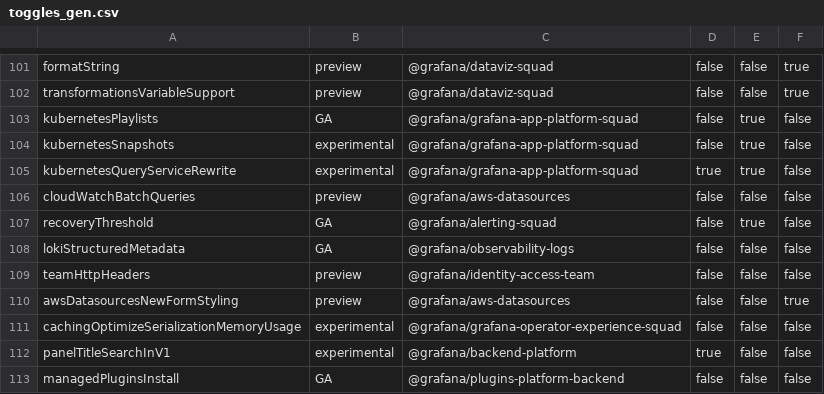
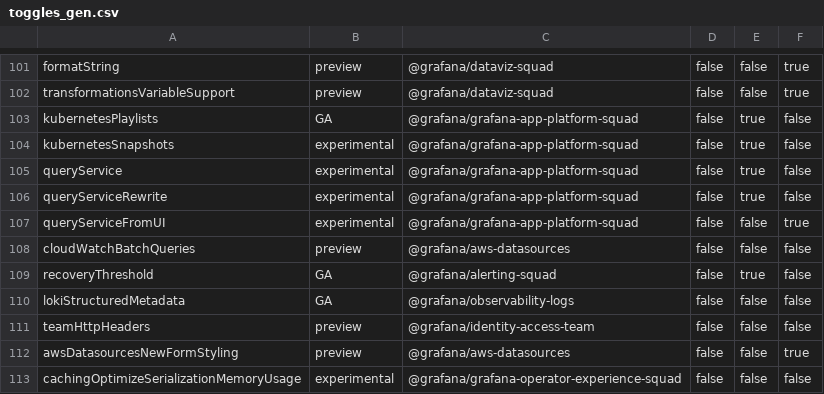
Before and after one commit to storpool/grafana, a CSV file: pkg/services/featuremgmt/toggles_gen.csv, drawn as a sheet; only a part is shown, gaps mark what is left out; the shorter side is filled out with more unchanged rows.

Commit message:
QueryService: Add feature toggles to better support testing (#86493)

```diff
--- a/pkg/services/featuremgmt/toggles_gen.csv
+++ b/pkg/services/featuremgmt/toggles_gen.csv
@@ -104,3 +104,5 @@ kubernetesPlaylists,GA,@grafana/grafana-app-platform-squad,false,true,false
 kubernetesSnapshots,experimental,@grafana/grafana-app-platform-squad,false,true,false
-kubernetesQueryServiceRewrite,experimental,@grafana/grafana-app-platform-squad,true,true,false
+queryService,experimental,@grafana/grafana-app-platform-squad,false,true,false
+queryServiceRewrite,experimental,@grafana/grafana-app-platform-squad,false,true,false
+queryServiceFromUI,experimental,@grafana/grafana-app-platform-squad,false,false,true
 cloudWatchBatchQueries,preview,@grafana/aws-datasources,false,false,false
```
Also changed, not shown: 13 other files.
